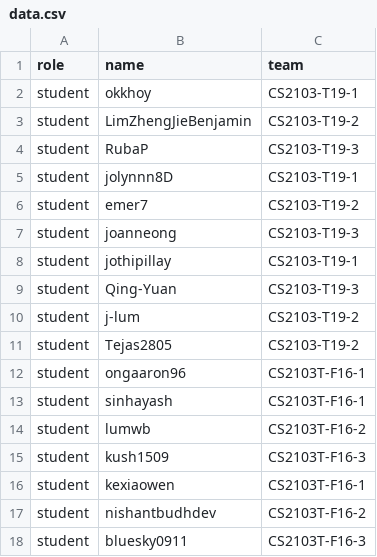
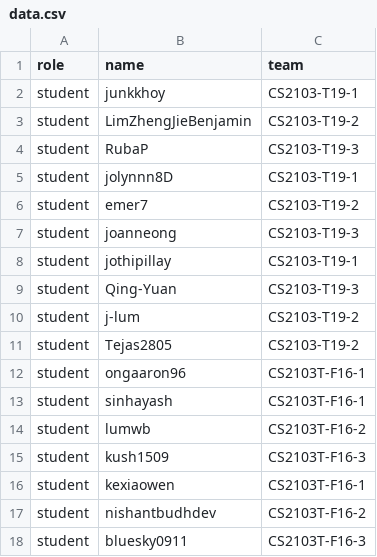
Before and after one commit to nus-cs2103-AY1920S2/smoke-test-catcher, a CSV file: data.csv, drawn as a sheet.

Commit message:
Update data.csv

```diff
--- a/data.csv
+++ b/data.csv
@@ -1,3 +1,3 @@
 role,name,team
-student,okkhoy,CS2103-T19-1
+student,junkkhoy,CS2103-T19-1
 student,LimZhengJieBenjamin,CS2103-T19-2
```
